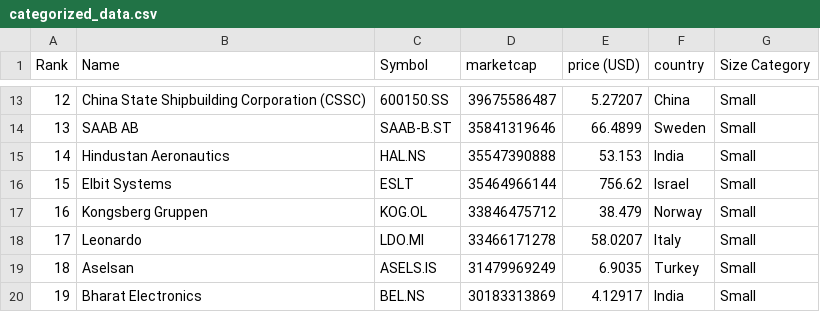
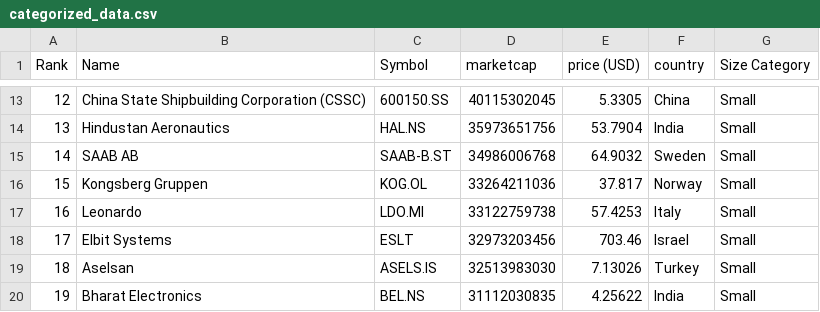
Before and after one commit to artfisica/taller-venezuela-junio-2024, a CSV file: categorized_data.csv, drawn as a sheet; only a part is shown, gaps mark what is left out; the diff covers the shown part only.

```diff
--- a/categorized_data.csv
+++ b/categorized_data.csv
@@ -13,8 +13,8 @@ Rank,Name,Symbol,marketcap,price (USD),country,Size Category
-12,China State Shipbuilding Corporation (CSSC),600150.SS,39675586487,5.27207,China,Small
-13,SAAB AB,SAAB-B.ST,35841319646,66.4899,Sweden,Small
-14,Hindustan Aeronautics,HAL.NS,35547390888,53.153,India,Small
-15,Elbit Systems,ESLT,35464966144,756.62,Israel,Small
-16,Kongsberg Gruppen,KOG.OL,33846475712,38.479,Norway,Small
-17,Leonardo,LDO.MI,33466171278,58.0207,Italy,Small
-18,Aselsan,ASELS.IS,31479969249,6.9035,Turkey,Small
-19,Bharat Electronics,BEL.NS,30183313869,4.12917,India,Small
+12,China State Shipbuilding Corporation (CSSC),600150.SS,40115302045,5.3305,China,Small
+13,Hindustan Aeronautics,HAL.NS,35973651756,53.7904,India,Small
+14,SAAB AB,SAAB-B.ST,34986006768,64.9032,Sweden,Small
+15,Kongsberg Gruppen,KOG.OL,33264211036,37.817,Norway,Small
+16,Leonardo,LDO.MI,33122759738,57.4253,Italy,Small
+17,Elbit Systems,ESLT,32973203456,703.46,Israel,Small
+18,Aselsan,ASELS.IS,32513983030,7.13026,Turkey,Small
+19,Bharat Electronics,BEL.NS,31112030835,4.25622,India,Small
```
Also changed, not shown: 158 edited cells elsewhere in this file, data.csv.
